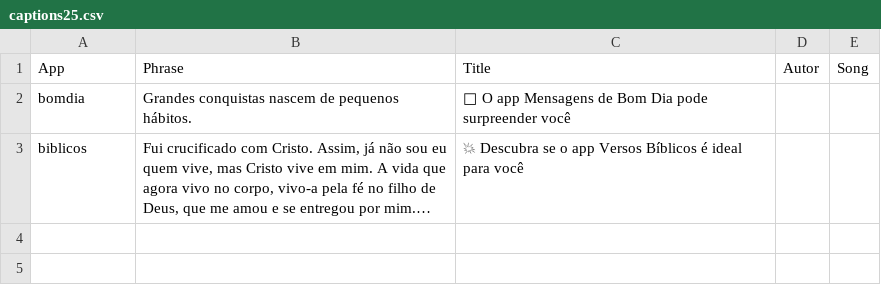
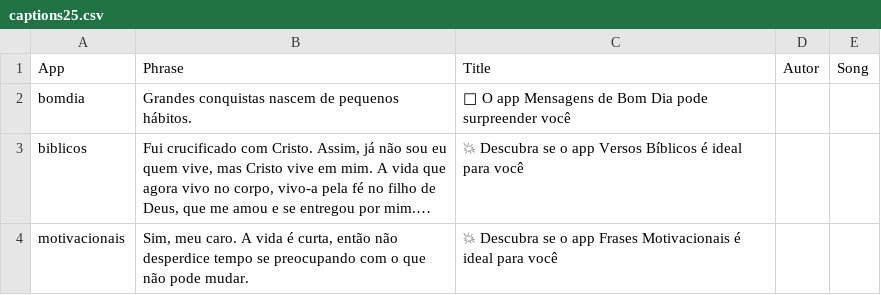
Before and after one commit to Luccas-Medina/automated_instagram_posts, a CSV file: images/captions25.csv, drawn as a sheet; long unchanged cells end in …; the diff names each change by its address in the sheet, - before the commit and + after, or states it on an @@ line.

Commit message:
Update captions25.csv - motivacionais phrase

```diff
--- a/images/captions25.csv
+++ b/images/captions25.csv
+row 4: motivacionais | Sim, meu caro. A vida é curta, então não desperdice tempo se preocupando com o que não pode mudar. | 💥 Descubra se o app Frases Motivacionais é ideal para você
```
